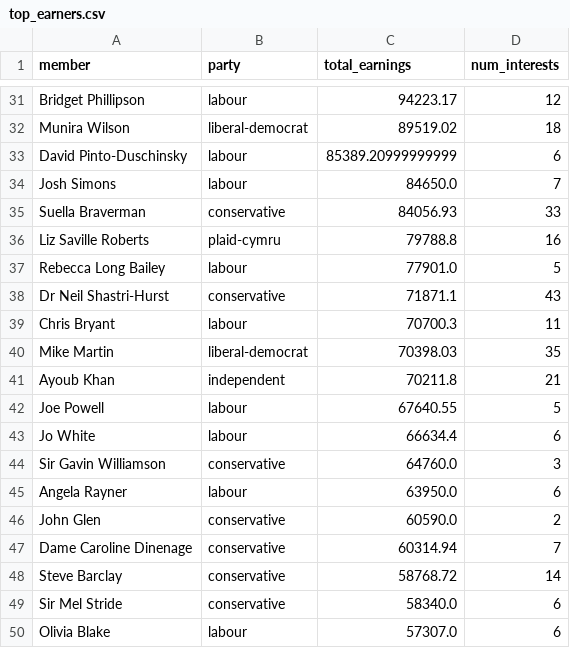
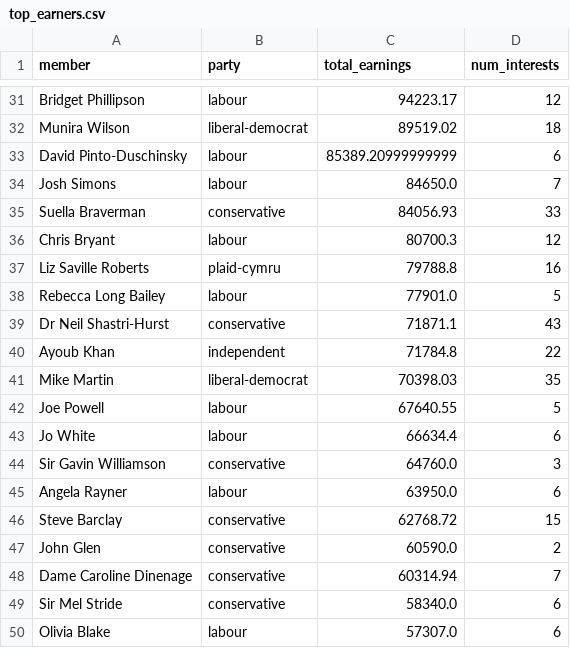
Before and after one commit to fwebb-ship-it/mp-earnings, a CSV file: outputs/top_earners.csv, drawn as a sheet; only a part is shown, gaps mark what is left out; removed rows and columns are numbered as before the commit, all else as after; the diff covers the shown part only; the diff names each change by its address in the sheet, - before the commit and + after, or states it on an @@ line.

```diff
--- a/outputs/top_earners.csv
+++ b/outputs/top_earners.csv
+row 36: Chris Bryant | labour | 80700.3 | 12
-row 39: Chris Bryant | labour | 70700.3 | 11
+row 40: Ayoub Khan | independent | 71784.8 | 22
-row 41: Ayoub Khan | independent | 70211.8 | 21
+row 46: Steve Barclay | conservative | 62768.72 | 15
-row 48: Steve Barclay | conservative | 58768.72 | 14
```
Also changed, not shown: 4 added rows, 4 removed rows and 10 edited cells elsewhere in this file, outputs/ongoing_employment_full.csv, outputs/recent_changes.csv, 4 other files.
